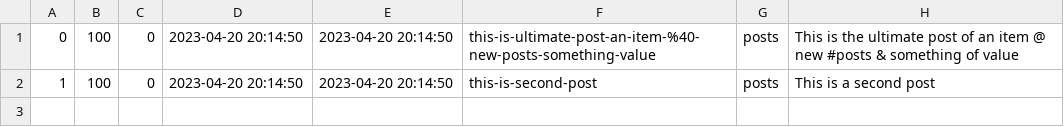
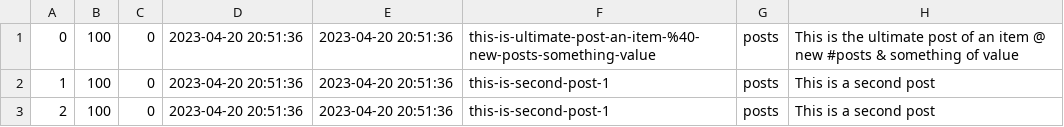
Before and after one commit to a-bakos/gazebo-cms, a CSV file: mock_db_posts.csv, drawn as a sheet.

```diff
--- a/mock_db_posts.csv
+++ b/mock_db_posts.csv
@@ -1,2 +1,3 @@
-0,100,0,2023-04-20 20:14:50,2023-04-20 20:14:50,this-is-ultimate-post-an-item-%40-new-posts-something-value,posts,This is the ultimate post of an item @ new #posts & something of value,,,
-1,100,0,2023-04-20 20:14:50,2023-04-20 20:14:50,this-is-second-post,posts,This is a second post,,,
+0,100,0,2023-04-20 20:51:36,2023-04-20 20:51:36,this-is-ultimate-post-an-item-%40-new-posts-something-value,posts,This is the ultimate post of an item @ new #posts & something of value,,,
+1,100,0,2023-04-20 20:51:36,2023-04-20 20:51:36,this-is-second-post-1,posts,This is a second post,,,
+2,100,0,2023-04-20 20:51:36,2023-04-20 20:51:36,this-is-second-post-1,posts,This is a second post,,,
```
Also changed, not shown: 3 other files.
